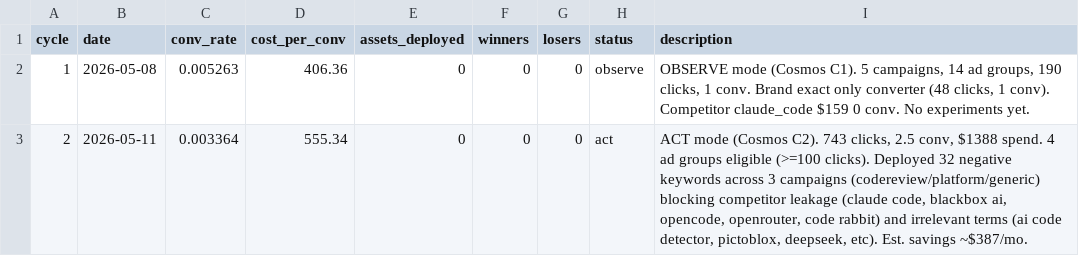
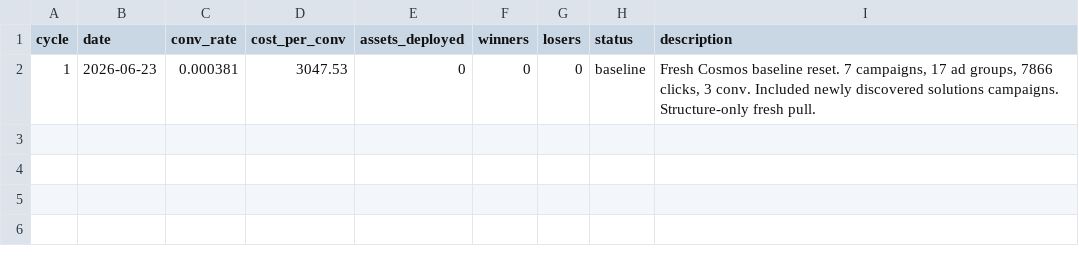
Before and after one commit to augmentcode/autoresearch-ads, a TSV file: results.tsv, drawn as a sheet.

```diff
--- a/results.tsv
+++ b/results.tsv
@@ -1,3 +1,2 @@
 cycle	date	conv_rate	cost_per_conv	assets_deployed	winners	losers	status	description
-1	2026-05-08	0.005263	406.36	0	0	0	observe	OBSERVE mode (Cosmos C1). 5 campaigns, 14 ad groups, 190 clicks, 1 conv. Brand exact only converter (48 clicks, 1 conv). Competitor claude_code $159 0 conv. No experiments yet.
-2	2026-05-11	0.003364	555.34	0	0	0	act	ACT mode (Cosmos C2). 743 clicks, 2.5 conv, $1388 spend. 4 ad groups eligible (>=100 clicks). Deployed 32 negative keywords across 3 campaigns (codereview/platform/generic) blocking competitor leakage (claude code, blackbox ai, opencode, openrouter, code rabbit) and irrelevant terms (ai code detector, pictoblox, deepseek, etc). Est. savings ~$387/mo.
+1	2026-06-23	0.000381	3047.53	0	0	0	baseline	Fresh Cosmos baseline reset. 7 campaigns, 17 ad groups, 7866 clicks, 3 conv. Included newly discovered solutions campaigns. Structure-only fresh pull.
```
Also changed, not shown: 19 other files.
